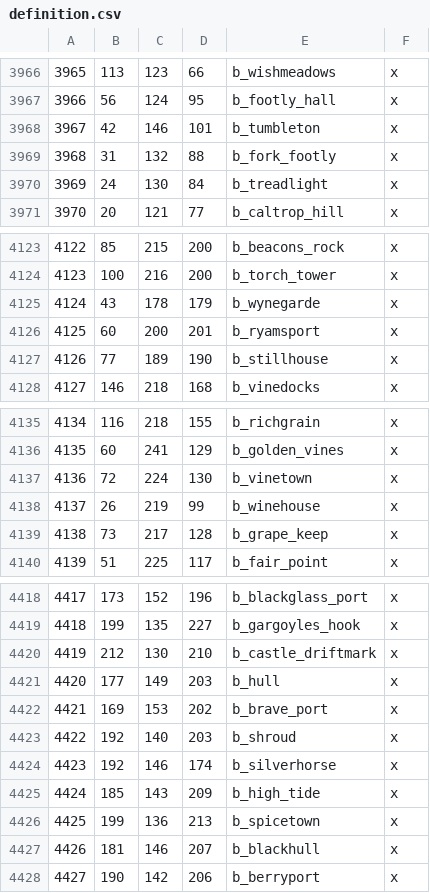
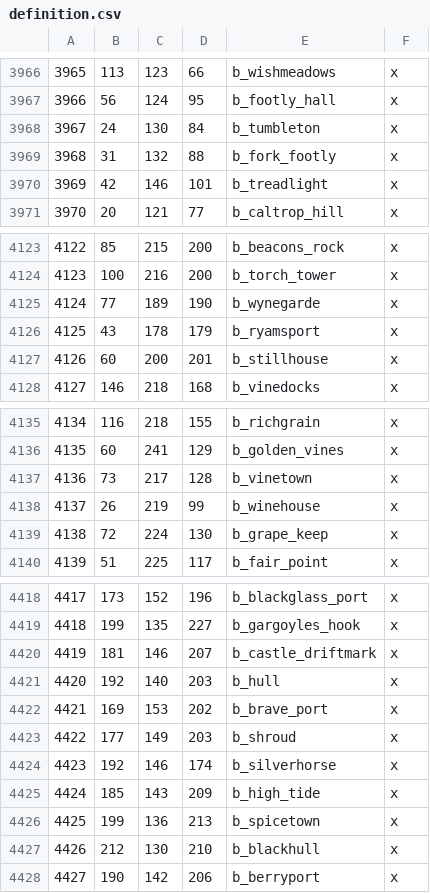
Before and after one commit to franco-rey/CK3-AGOAT-Compompatch, a CSV file: agoat_compompatch/map_data/definition.csv, drawn as a sheet; only a part is shown, gaps mark what is left out; the diff covers the shown part only.

Commit message:
Rebase map, history and AGOT+ overrides on current upstream; merge erased GUI and script changes
- Replace stale NoW region file with its current one (fixes 1,648 "no visual geographical region" errors).
- Rebuild definition.csv, island_region.txt and six locator files on LoV compatch + NoW 09-10.
- Rebuild five title histories on NoW 09-10 and trim the hidden-characters file to 3.
- Remove the redundant governments copy.
- Rebase P01/P02 on AGOT+ 09-09 and fix its invalid create_character, scheme, trigger and faith script.
- Rebase kingsguard events on the LoV compatch version.
- Merge Dragon Wives, In My Humble Opinion and More Dragon Eggs GUI changes; apply LoV's map_icon fix.
- Ship a dragon-guarded copy of Show Player Opinion's portrait types.
- Add Ward Limit x Better AI Education and Petty Traits x Mayham merge files.

```diff
--- a/agoat_compompatch/map_data/definition.csv
+++ b/agoat_compompatch/map_data/definition.csv
@@ -3967,5 +3967,5 @@
 3966;56;124;95;b_footly_hall;x
-3967;42;146;101;b_tumbleton;x
+3967;24;130;84;b_tumbleton;x
 3968;31;132;88;b_fork_footly;x
-3969;24;130;84;b_treadlight;x
+3969;42;146;101;b_treadlight;x
 3970;20;121;77;b_caltrop_hill;x
@@ -4124,5 +4124,5 @@
 4123;100;216;200;b_torch_tower;x
-4124;43;178;179;b_wynegarde;x
-4125;60;200;201;b_ryamsport;x
-4126;77;189;190;b_stillhouse;x
+4124;77;189;190;b_wynegarde;x
+4125;43;178;179;b_ryamsport;x
+4126;60;200;201;b_stillhouse;x
 4127;146;218;168;b_vinedocks;x
@@ -4136,5 +4136,5 @@
 4135;60;241;129;b_golden_vines;x
-4136;72;224;130;b_vinetown;x
+4136;73;217;128;b_vinetown;x
 4137;26;219;99;b_winehouse;x
-4138;73;217;128;b_grape_keep;x
+4138;72;224;130;b_grape_keep;x
 4139;51;225;117;b_fair_point;x
@@ -4419,6 +4419,6 @@
 4418;199;135;227;b_gargoyles_hook;x
-4419;212;130;210;b_castle_driftmark;x
-4420;177;149;203;b_hull;x
+4419;181;146;207;b_castle_driftmark;x
+4420;192;140;203;b_hull;x
 4421;169;153;202;b_brave_port;x
-4422;192;140;203;b_shroud;x
+4422;177;149;203;b_shroud;x
 4423;192;146;174;b_silverhorse;x
@@ -4426,3 +4426,3 @@
 4425;199;136;213;b_spicetown;x
-4426;181;146;207;b_blackhull;x
+4426;212;130;210;b_blackhull;x
 4427;190;142;206;b_berryport;x
```
Also changed, not shown: 15 edited cells elsewhere in this file, 30 other files.
